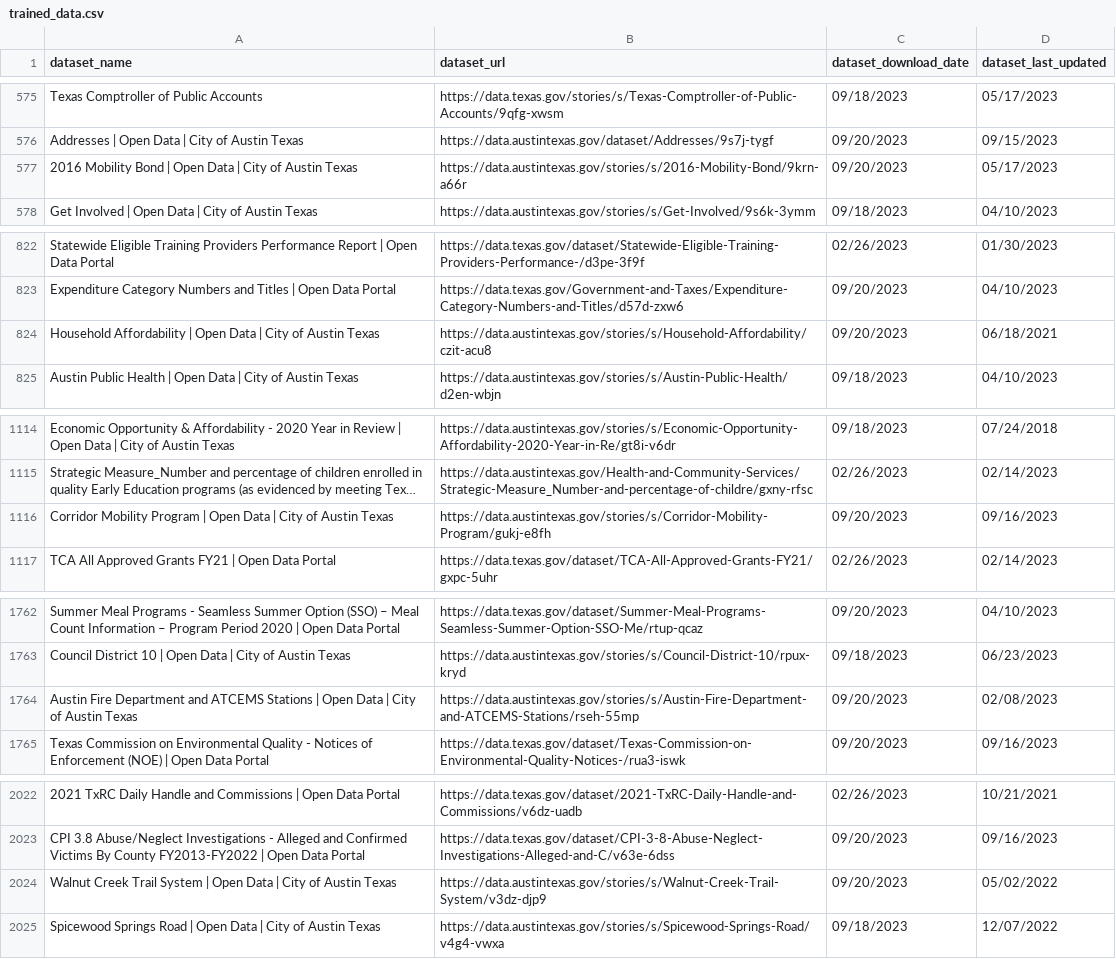
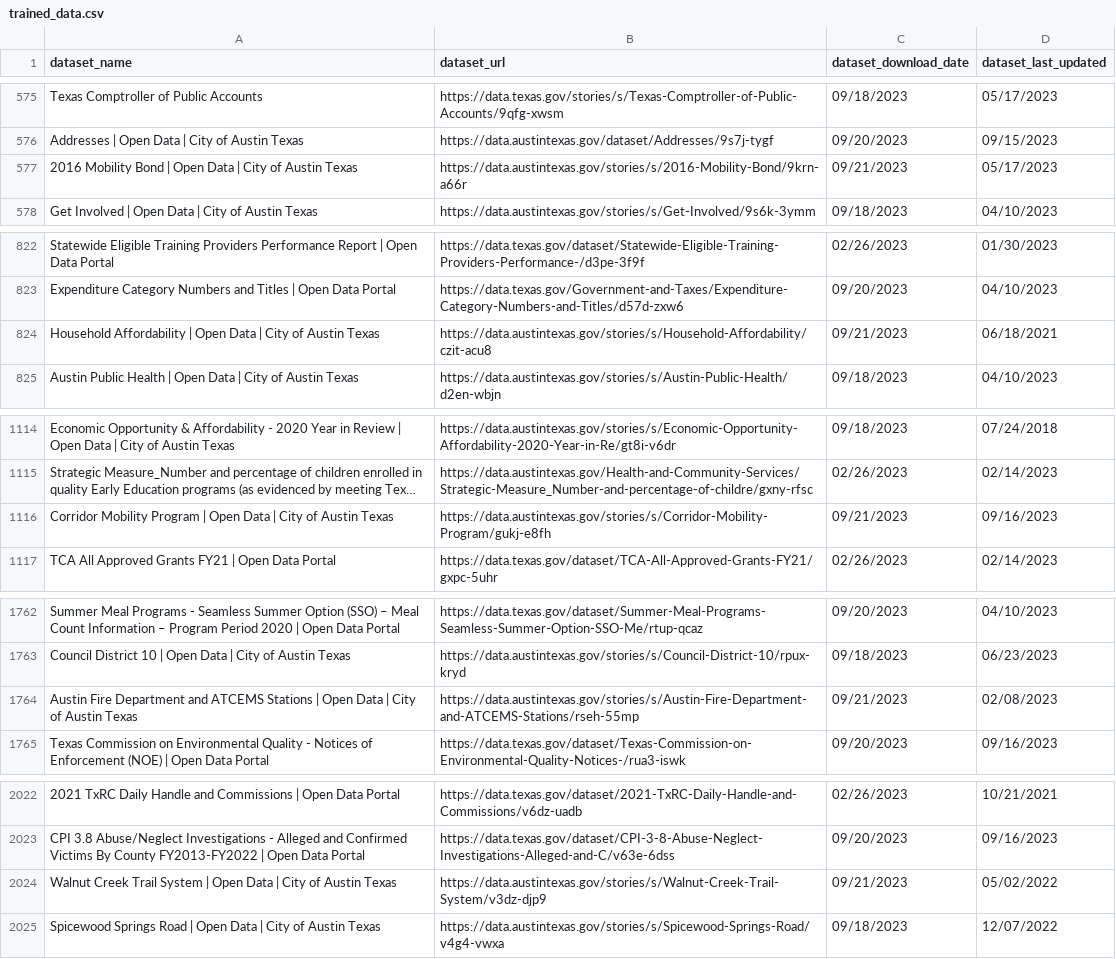
Before and after one commit to urbaninfolab/OpenCityAI, a CSV file: trained_data.csv, drawn as a sheet; only a part is shown, gaps mark what is left out; long unchanged cells end in …; the diff covers the shown part only; the diff names each change by its address in the sheet, - before the commit and + after, or states it on an @@ line.

```diff
--- a/trained_data.csv
+++ b/trained_data.csv
-C577 (dataset_download_date): 09/20/2023
+C577 (dataset_download_date): 09/21/2023
-C824 (dataset_download_date): 09/20/2023
+C824 (dataset_download_date): 09/21/2023
-C1116 (dataset_download_date): 09/20/2023
+C1116 (dataset_download_date): 09/21/2023
-C1764 (dataset_download_date): 09/20/2023
+C1764 (dataset_download_date): 09/21/2023
-C2024 (dataset_download_date): 09/20/2023
+C2024 (dataset_download_date): 09/21/2023
```
Also changed, not shown: 12 edited cells elsewhere in this file.
